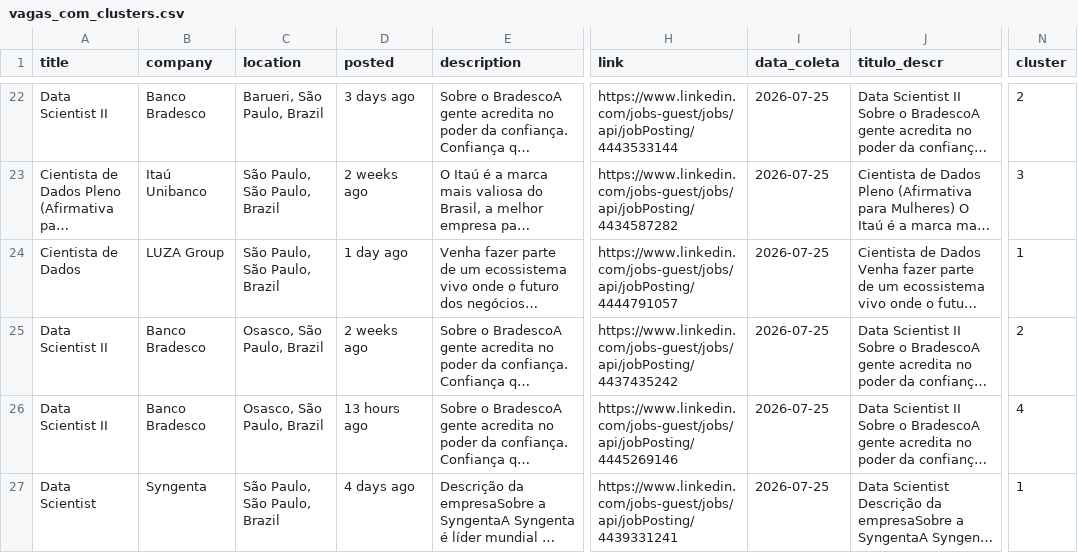
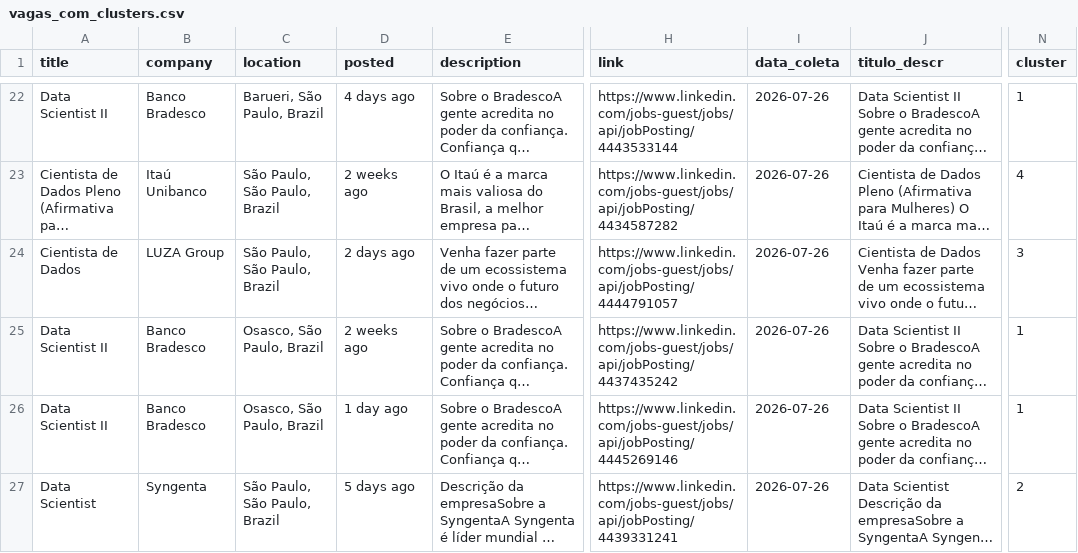
Before and after one commit to renanazevedos/ds-job-tracker, a CSV file: data/processed/vagas_com_clusters.csv, drawn as a sheet; only a part is shown, gaps mark what is left out; long unchanged cells end in …; the diff covers the shown part only; the diff names each change by its address in the sheet, - before the commit and + after, or states it on an @@ line.

```diff
--- a/data/processed/vagas_com_clusters.csv
+++ b/data/processed/vagas_com_clusters.csv
-D22 (posted): 3 days ago
+D22 (posted): 4 days ago
-I22:I27 (data_coleta): 2026-07-25
+I22:I27 (data_coleta): 2026-07-26
-N22 (cluster): 2
+N22 (cluster): 1
-N23 (cluster): 3
+N23 (cluster): 4
-D24 (posted): 1 day ago
+D24 (posted): 2 days ago
-N24 (cluster): 1
+N24 (cluster): 3
-N25 (cluster): 2
+N25 (cluster): 1
-D26 (posted): 13 hours ago
+D26 (posted): 1 day ago
-N26 (cluster): 4
+N26 (cluster): 1
-D27 (posted): 4 days ago
+D27 (posted): 5 days ago
-N27 (cluster): 1
+N27 (cluster): 2
```
Also changed, not shown: 2 added rows, 2 removed rows and 110 edited cells elsewhere in this file, 2 other files.
